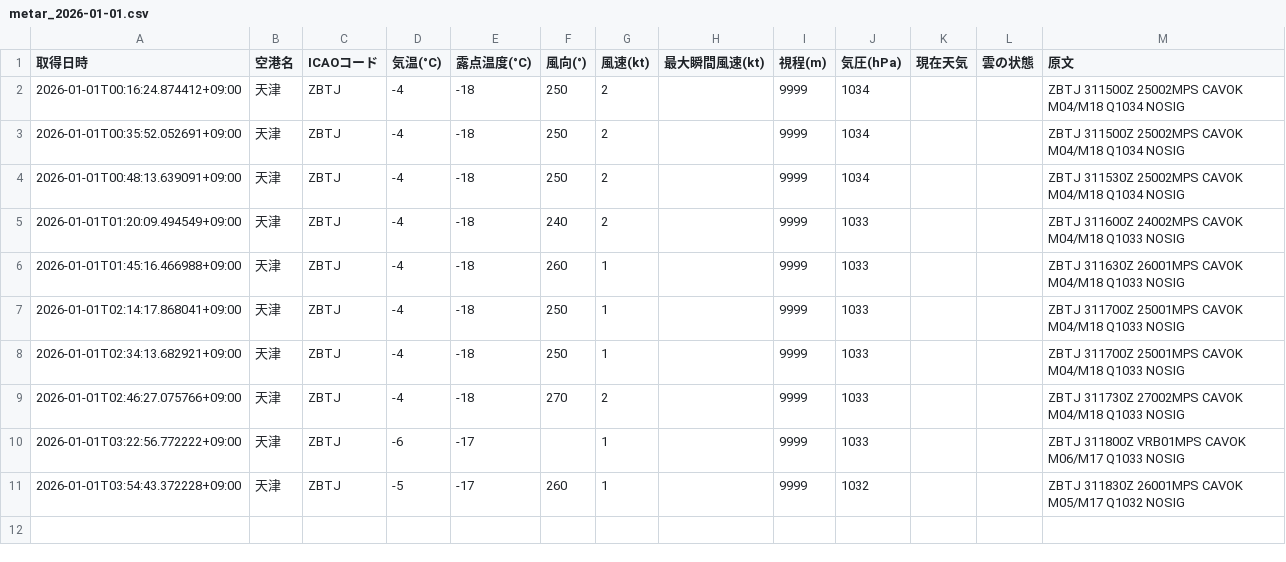
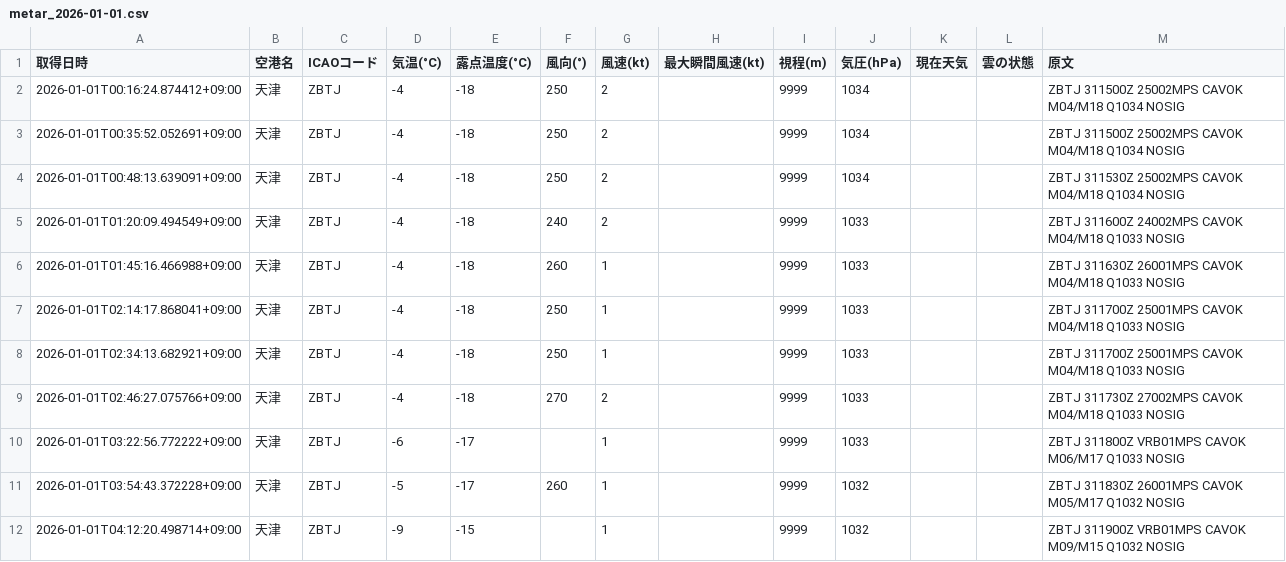
Before and after one commit to sun-1090/MATER-and-TAF, a CSV file: data/天津/metar_2026-01-01.csv, drawn as a sheet; the diff names each change by its address in the sheet, - before the commit and + after, or states it on an @@ line.

```diff
--- a/data/天津/metar_2026-01-01.csv
+++ b/data/天津/metar_2026-01-01.csv
+row 12: 2026-01-01T04:12:20.498714+09:00 | 天津 | ZBTJ | -9 | -15 |  | 1 |  | 9999 | 1032 |  |  | ZBTJ 311900Z VRB01MPS CAVOK M09/M15 Q1032 NOSIG
```
Also changed, not shown: data/大連/metar_2026-01-01.csv, data/成田/metar_2026-01-01.csv, 2 other files.
